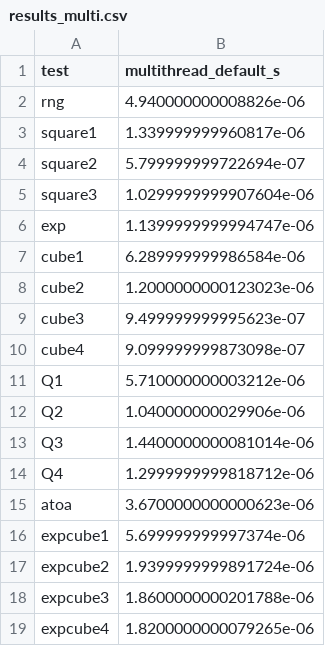
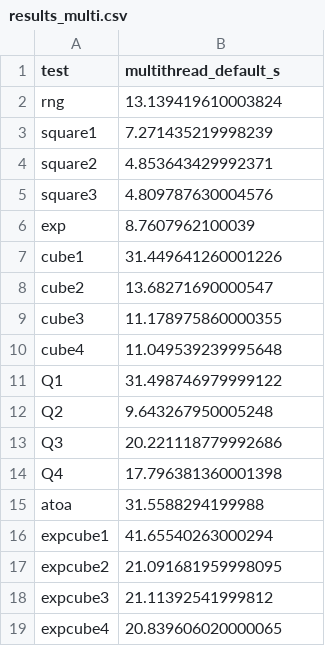
Before and after one commit to nateybear/parallel-racers, a CSV file: speed_comps/python/single_thread_test/interim/results_multi.csv, drawn as a sheet.

Commit message:
mt results partial update

```diff
--- a/speed_comps/python/single_thread_test/interim/results_multi.csv
+++ b/speed_comps/python/single_thread_test/interim/results_multi.csv
@@ -1,19 +1,19 @@
 test,multithread_default_s
-rng,4.940000000008826e-06
-square1,1.339999999960817e-06
-square2,5.799999999722694e-07
-square3,1.0299999999907604e-06
-exp,1.1399999999994747e-06
-cube1,6.289999999986584e-06
-cube2,1.2000000000123023e-06
-cube3,9.499999999995623e-07
-cube4,9.099999999873098e-07
-Q1,5.710000000003212e-06
-Q2,1.040000000029906e-06
-Q3,1.4400000000081014e-06
-Q4,1.2999999999818712e-06
-atoa,3.6700000000000623e-06
-expcube1,5.699999999997374e-06
-expcube2,1.9399999999891724e-06
-expcube3,1.8600000000201788e-06
-expcube4,1.8200000000079265e-06
+rng,13.139419610003824
+square1,7.271435219998239
+square2,4.853643429992371
+square3,4.809787630004576
+exp,8.7607962100039
+cube1,31.449641260001226
+cube2,13.68271690000547
+cube3,11.178975860000355
+cube4,11.049539239995648
+Q1,31.498746979999122
+Q2,9.643267950005248
+Q3,20.221118779992686
+Q4,17.796381360001398
+atoa,31.5588294199988
+expcube1,41.65540263000294
+expcube2,21.091681959998095
+expcube3,21.11392541999812
+expcube4,20.839606020000065
```
Also changed, not shown: speed_comps/python/single_thread_test/interim/results_multi_jit.csv, speed_comps/python/single_thread_test/interim/results_single.csv, 1 other file.
